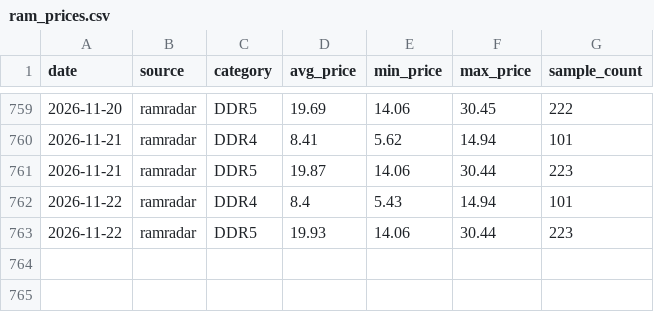
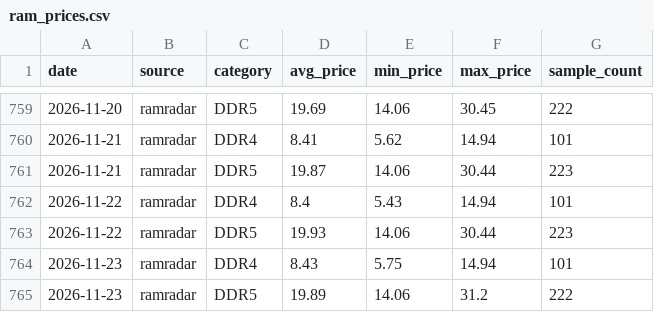
Before and after one commit to fenggg1988/memory-scraper, a CSV file: data/ram_prices.csv, drawn as a sheet; only a part is shown, gaps mark what is left out.

```diff
--- a/data/ram_prices.csv
+++ b/data/ram_prices.csv
@@ -763 +763,3 @@ date,source,category,avg_price,min_price,max_price,sample_count
 2026-11-22,ramradar,DDR5,19.93,14.06,30.44,223
+2026-11-23,ramradar,DDR4,8.43,5.75,14.94,101
+2026-11-23,ramradar,DDR5,19.89,14.06,31.2,222
```
Also changed, not shown: 2 other files.
